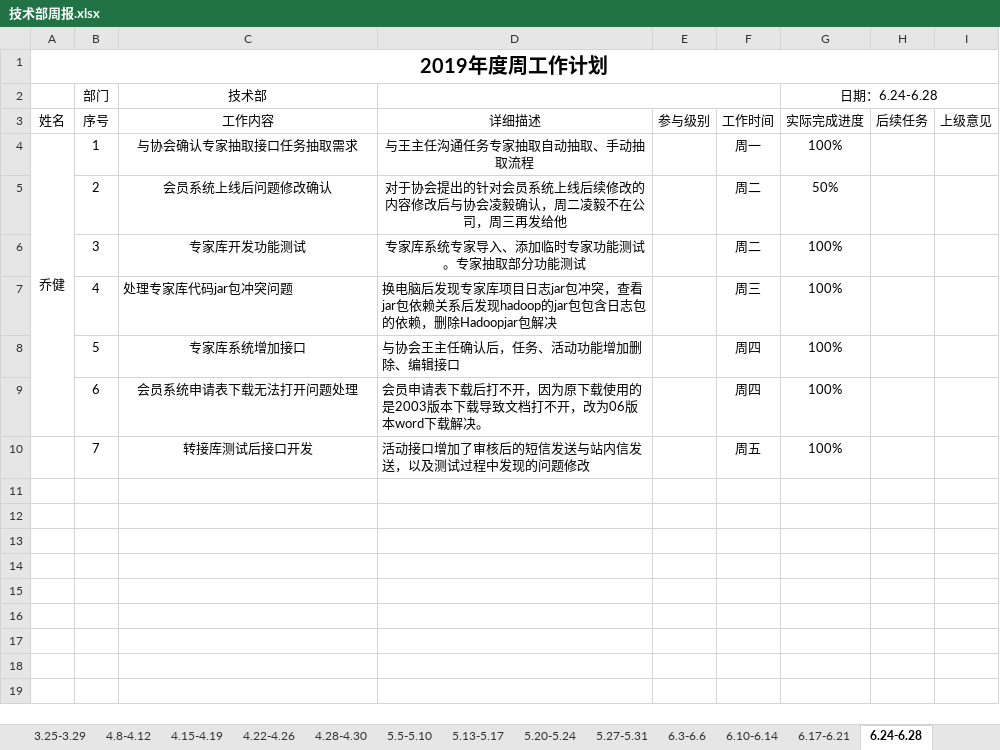
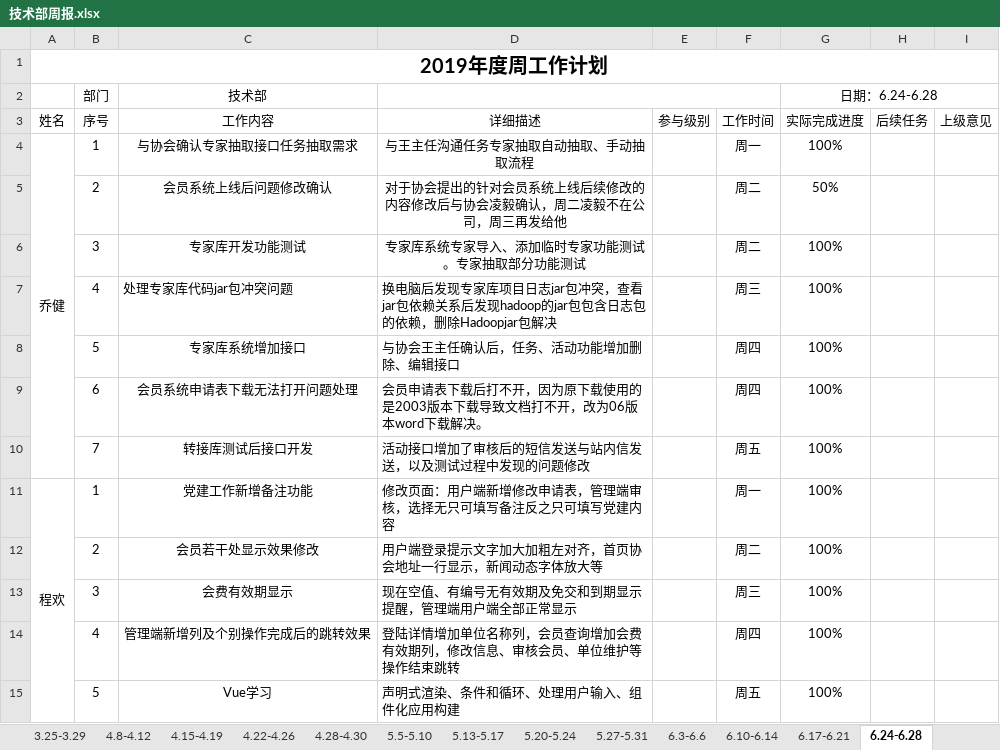
Before and after one commit to qiaojian0907/weekReport, an Excel workbook: 技术部周报.xlsx, sheet 6.24-6.28, drawn as a sheet; values as stored, in another font and other column widths than the file's, no borders; removed rows and columns are numbered as before the commit, all else as after; the diff names each change by its address in the sheet, - before the commit and + after, or states it on an @@ line.

Commit message:
chh周报

```diff
--- a/技术部周报.xlsx (sheet 6.24-6.28)
+++ b/技术部周报.xlsx (sheet 6.24-6.28)
-A4:A9 merged
+A4:A10 merged
+row 11: 程欢 | 1 | 党建工作新增备注功能 | 修改页面：用户端新增修改申请表，管理端审核，选择无只可填写备注反之只可填写党建内容 |  | 周一 | 100%
+row 12:  | 2 | 会员若干处显示效果修改 | 用户端登录提示文字加大加粗左对齐，首页协会地址一行显示，新闻动态字体放大等 |  | 周二 | 100%
+row 13:  | 3 | 会费有效期显示 | 现在空值、有编号无有效期及免交和到期显示提醒，管理端用户端全部正常显示 |  | 周三 | 100%
+row 14:  | 4 | 管理端新增列及个别操作完成后的跳转效果 | 登陆详情增加单位名称列，会员查询增加会费有效期列，修改信息、审核会员、单位维护等操作结束跳转 |  | 周四 | 100%
+row 15:  | 5 | Vue学习 | 声明式渲染、条件和循环、处理用户输入、组件化应用构建 |  | 周五 | 100%
```
